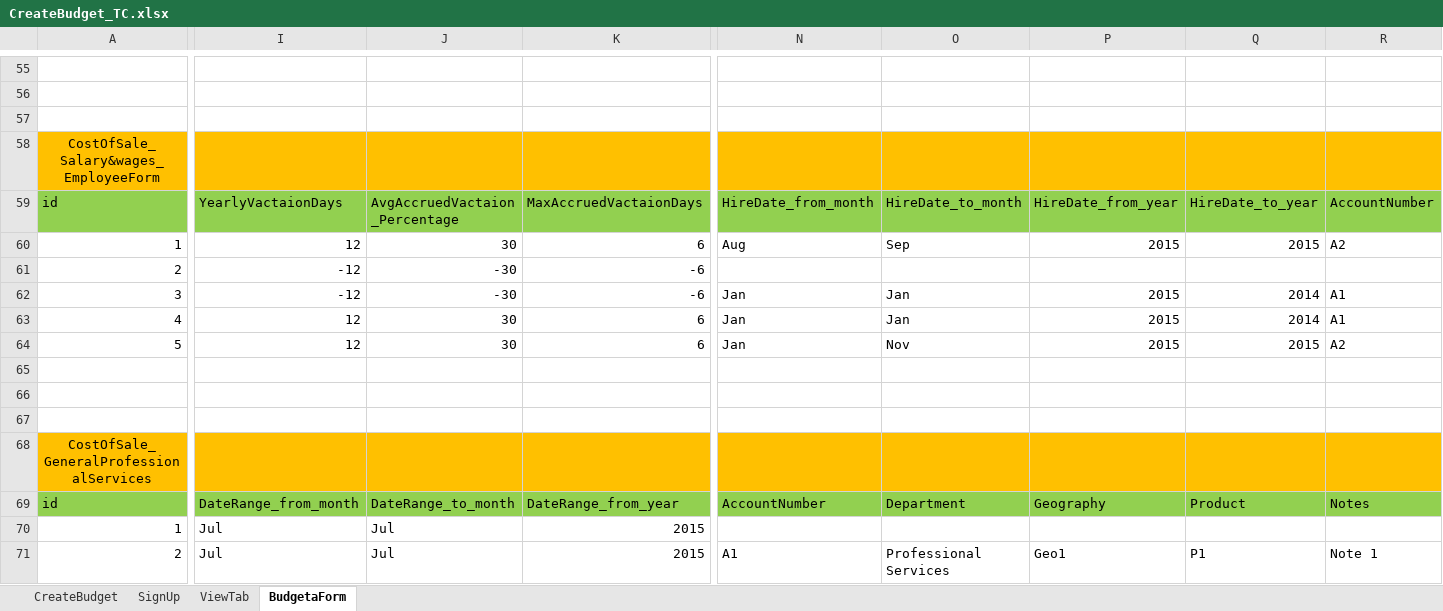
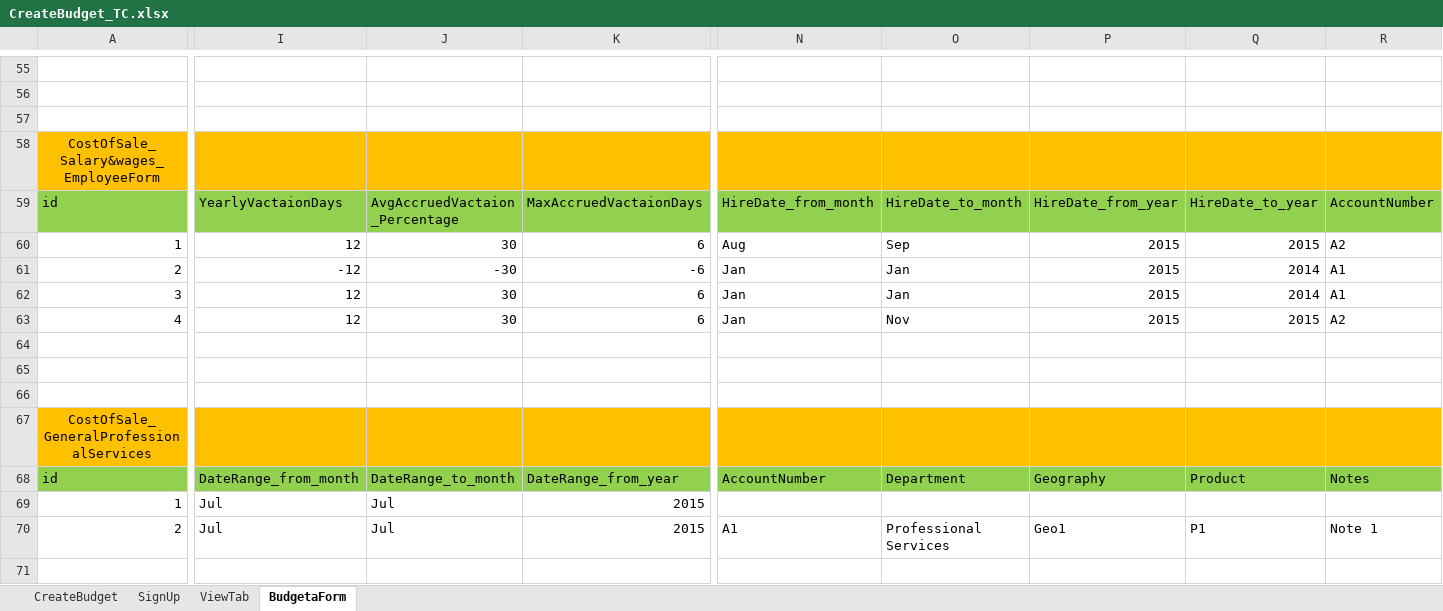
Before and after one commit to AhlamMansour/Budgeta, an Excel workbook: src/main/java/resources/CreateBudget_TC.xlsx, sheet BudgetaForm, drawn as a sheet; only a part is shown, gaps mark what is left out; the shorter side is filled out with more unchanged rows; values as stored, in another font and other column widths than the file's, no borders; removed rows and columns are numbered as before the commit, all else as after; rows hold the shown columns only; the diff covers the shown part only; the diff names each change by its address in the sheet, - before the commit and + after, or states it on an @@ line.

Commit message:
fix employeeFormTest from budgetStructure

```diff
--- a/src/main/java/resources/CreateBudget_TC.xlsx (sheet BudgetaForm)
+++ b/src/main/java/resources/CreateBudget_TC.xlsx (sheet BudgetaForm)
-N61: (empty)
+N61: Jan
-O61: (empty)
+O61: Jan
-P61: (empty)
+P61: 2015
-Q61: (empty)
+Q61: 2014
-R61: (empty)
+R61: A1
-I62: -12
+I62: 12
-J62: -30
+J62: 30
-K62: -6
+K62: 6
-row 63: 4 | 12 | 30 | 6 | Jan | Jan | 2015 | 2014 | A1
-A63: 5
+A63: 4
```
Also changed, not shown: 1 edited cell elsewhere in this sheet, 3 other files.
